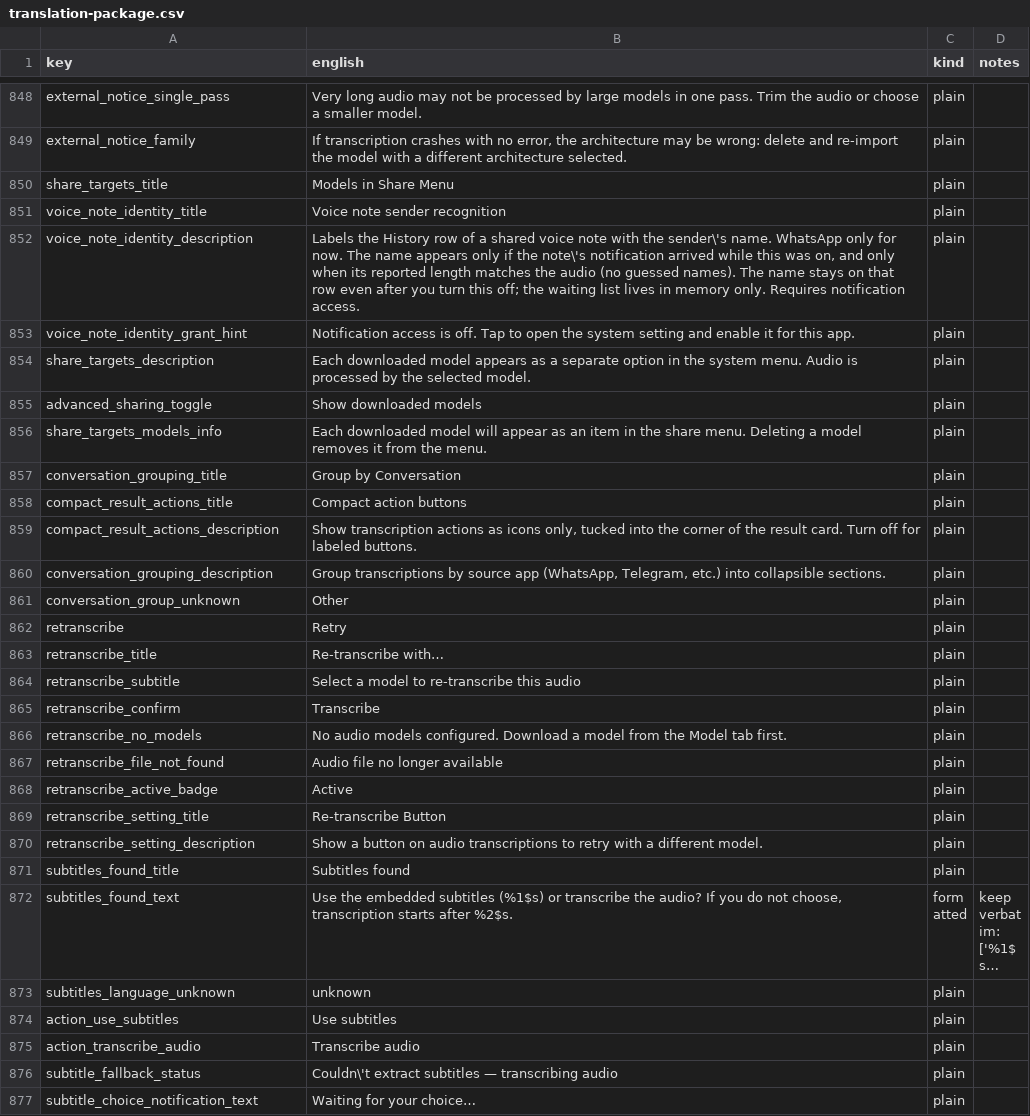
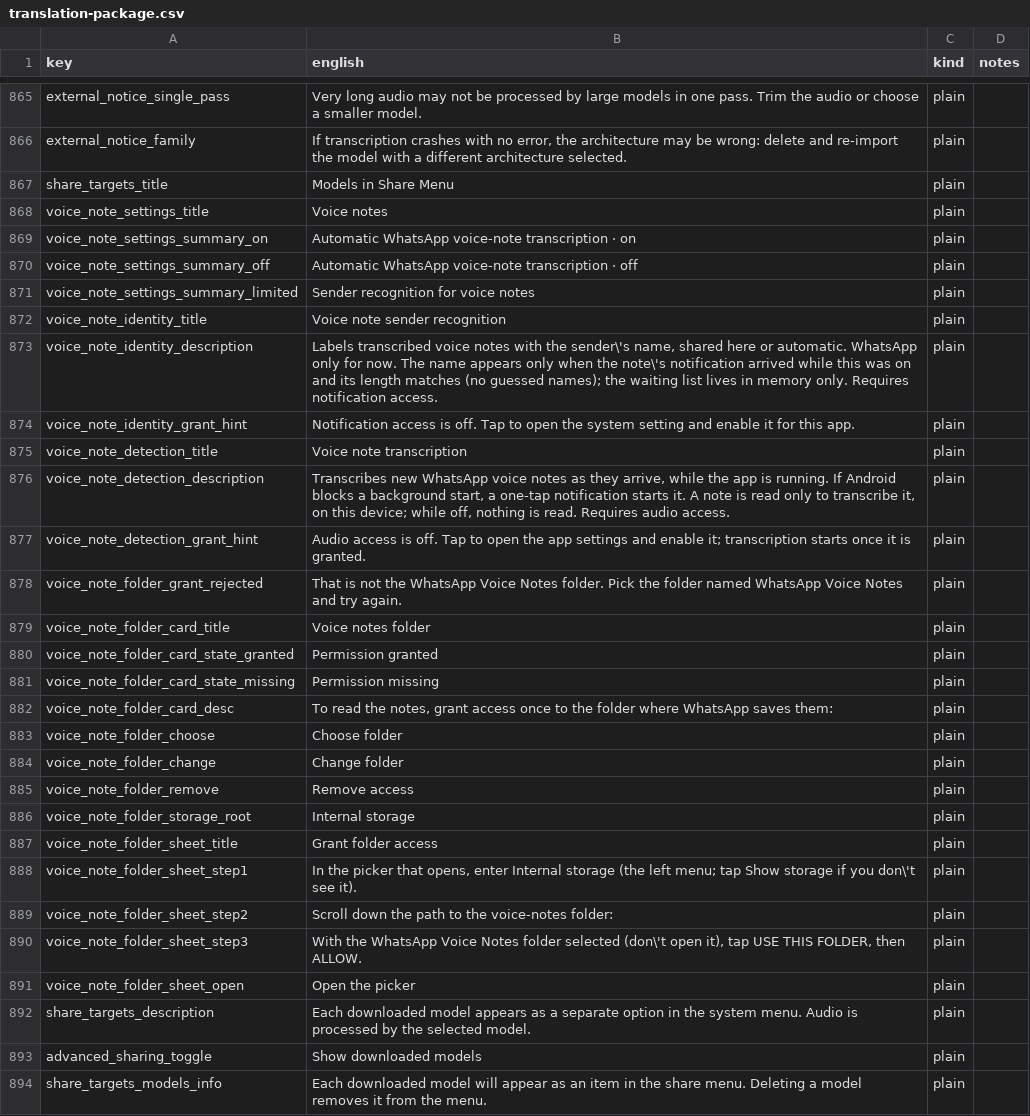
Before and after one commit to RisorseArtificiali/anti-vocale, a CSV file: docs/i18n/translation-package.csv, drawn as a sheet; only a part is shown, gaps mark what is left out; the shorter side is filled out with more unchanged rows; long unchanged cells end in …; the diff covers the shown part only.

```diff
--- a/docs/i18n/translation-package.csv
+++ b/docs/i18n/translation-package.csv
@@ -850,5 +867,26 @@ external_notice_family,"If transcription crashes with no error, the architecture
 share_targets_title,Models in Share Menu,plain,
+voice_note_settings_title,Voice notes,plain,
+voice_note_settings_summary_on,Automatic WhatsApp voice-note transcription · on,plain,
+voice_note_settings_summary_off,Automatic WhatsApp voice-note transcription · off,plain,
+voice_note_settings_summary_limited,Sender recognition for voice notes,plain,
 voice_note_identity_title,Voice note sender recognition,plain,
-voice_note_identity_description,"Labels the History row of a shared voice note with the sender\'s name. WhatsApp only for now. The name appears only if the note\'s notification arrived while this was on, and only when its reported length matches the audio (no guessed names). The name stays on that row even after you turn this off; the waiting list lives in memory only. Requires notification access.",plain,
+voice_note_identity_description,"Labels transcribed voice notes with the sender\'s name, shared here or automatic. WhatsApp only for now. The name appears only when the note\'s notification arrived while this was on and its length matches (no guessed names); the waiting list lives in memory only. Requires notification access.",plain,
 voice_note_identity_grant_hint,Notification access is off. Tap to open the system setting and enable it for this app.,plain,
+voice_note_detection_title,Voice note transcription,plain,
+voice_note_detection_description,"Transcribes new WhatsApp voice notes as they arrive, while the app is running. If Android blocks a background start, a one-tap notification starts it. A note is read only to transcribe it, on this device; while off, nothing is read. Requires audio access.",plain,
+voice_note_detection_grant_hint,Audio access is off. Tap to open the app settings and enable it; transcription starts once it is granted.,plain,
+voice_note_folder_grant_rejected,That is not the WhatsApp Voice Notes folder. Pick the folder named WhatsApp Voice Notes and try again.,plain,
+voice_note_folder_card_title,Voice notes folder,plain,
+voice_note_folder_card_state_granted,Permission granted,plain,
+voice_note_folder_card_state_missing,Permission missing,plain,
+voice_note_folder_card_desc,"To read the notes, grant access once to the folder where WhatsApp saves them:",plain,
+voice_note_folder_choose,Choose folder,plain,
+voice_note_folder_change,Change folder,plain,
+voice_note_folder_remove,Remove access,plain,
+voice_note_folder_storage_root,Internal storage,plain,
+voice_note_folder_sheet_title,Grant folder access,plain,
+voice_note_folder_sheet_step1,"In the picker that opens, enter Internal storage (the left menu; tap Show storage if you don\'t see it).",plain,
+voice_note_folder_sheet_step2,Scroll down the path to the voice-notes folder:,plain,
+voice_note_folder_sheet_step3,"With the WhatsApp Voice Notes folder selected (don\'t open it), tap USE THIS FOLDER, then ALLOW.",plain,
+voice_note_folder_sheet_open,Open the picker,plain,
 share_targets_description,Each downloaded model appears as a separate option in the system menu. Audio is processed by the selected model.,plain,
```
Also changed, not shown: 20 added rows, 1 removed row and 18 edited cells elsewhere in this file, 26 other files.
